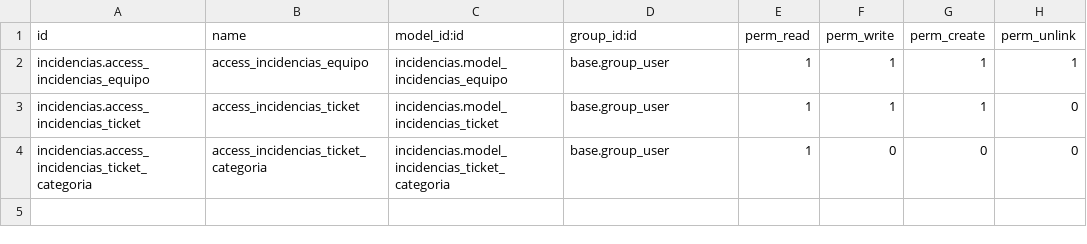
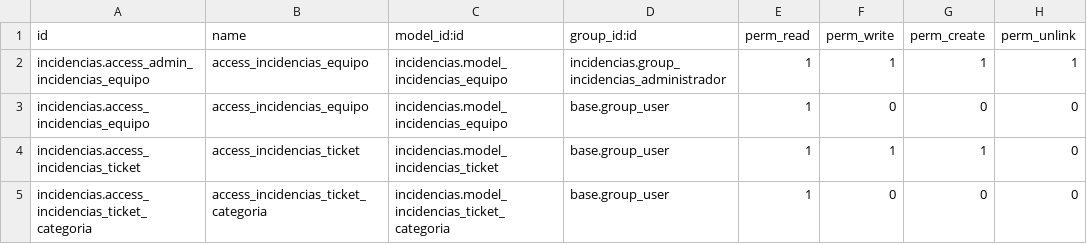
Before and after one commit to Carlos-Madrid-Jimenez/prueba_odoo, a CSV file: addons2/incidencias/security/ir.model.access.csv, drawn as a sheet.

Commit message:
Continuando el módulo de incidencias

```diff
--- a/addons2/incidencias/security/ir.model.access.csv
+++ b/addons2/incidencias/security/ir.model.access.csv
@@ -1,3 +1,4 @@
 id,name,model_id:id,group_id:id,perm_read,perm_write,perm_create,perm_unlink
-incidencias.access_incidencias_equipo,access_incidencias_equipo,incidencias.model_incidencias_equipo,base.group_user,1,1,1,1
+incidencias.access_admin_incidencias_equipo,access_incidencias_equipo,incidencias.model_incidencias_equipo,incidencias.group_incidencias_administrador,1,1,1,1
+incidencias.access_incidencias_equipo,access_incidencias_equipo,incidencias.model_incidencias_equipo,base.group_user,1,0,0,0
 incidencias.access_incidencias_ticket,access_incidencias_ticket,incidencias.model_incidencias_ticket,base.group_user,1,1,1,0
```
Also changed, not shown: 2 other files.
